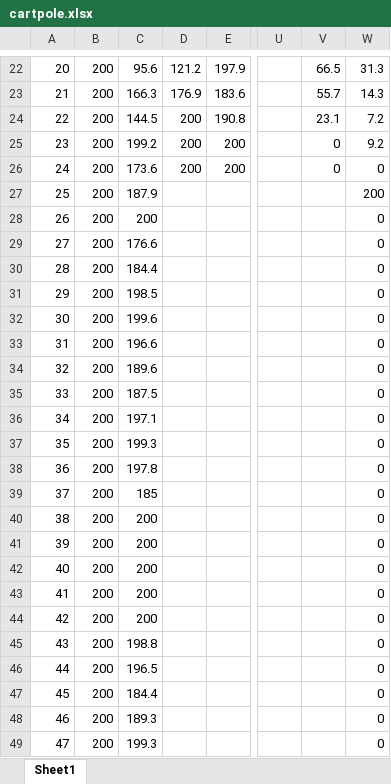
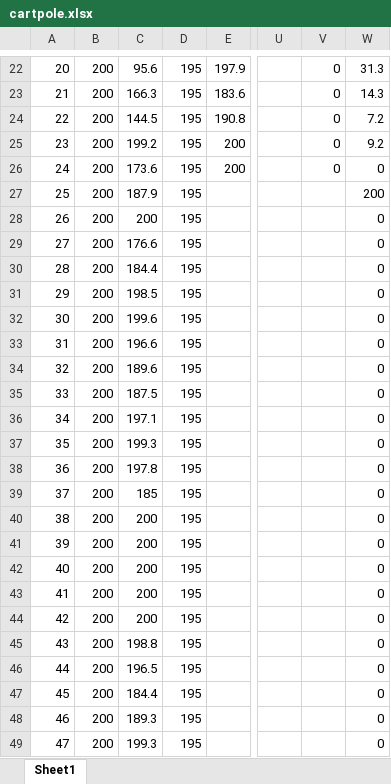
Before and after one commit to Mpprobst/policy-gradients, an Excel workbook: Spreadsheet/cartpole.xlsx, sheet Sheet1, drawn as a sheet; only a part is shown, gaps mark what is left out; values as stored, in another font and other column widths than the file's, no borders; charts and pictures not drawn; the diff covers the shown part only; the diff names each change by its address in the sheet, - before the commit and + after, or states it on an @@ line.

```diff
--- a/Spreadsheet/cartpole.xlsx (sheet Sheet1)
+++ b/Spreadsheet/cartpole.xlsx (sheet Sheet1)
-D22: 121.2
+D22: 195
-V22: 66.5
+V22: 0
-D23: 176.9
+D23: 195
-V23: 55.7
+V23: 0
-D24:D26: 200
+D24:D26: 195
-V24: 23.1
+V24: 0
-D27:D49: (empty)
+D27:D49: 195
```
Also changed, not shown: 38 edited cells elsewhere in this sheet, charts or pictures, Spreadsheet/lunar_a_actions copy.xlsx.
